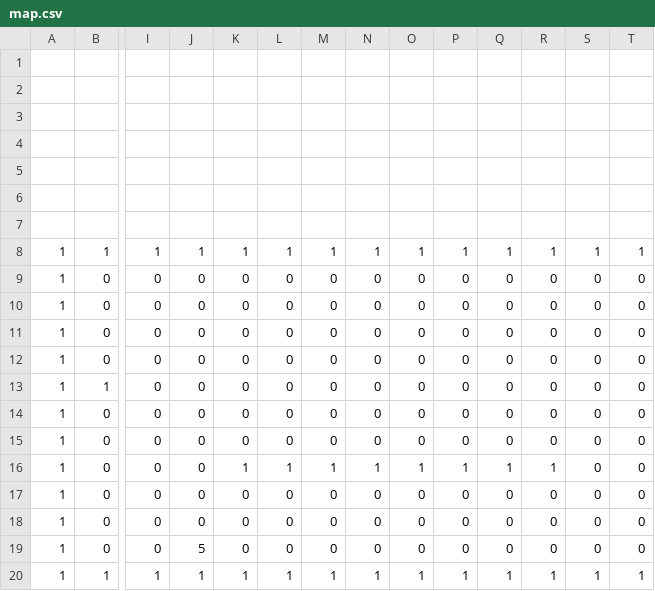
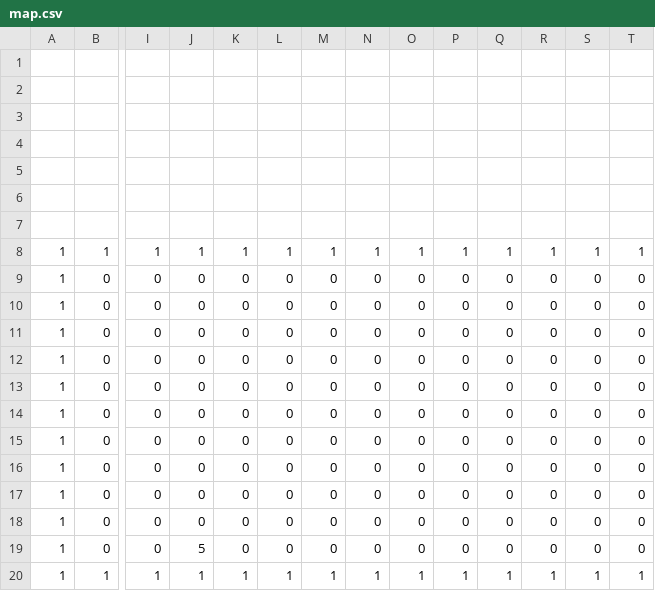
Before and after one commit to LC1CUchibori/AL3_DirectX__3D, a CSV file: DirectXGame/Resources/map.csv, drawn as a sheet; only a part is shown, gaps mark what is left out; removed rows and columns are numbered as before the commit, all else as after; rows hold the shown columns only; the diff names each change by its address in the sheet, - before the commit and + after, or states it on an @@ line.

```diff
--- a/DirectXGame/Resources/map.csv
+++ b/DirectXGame/Resources/map.csv
-row 13: 1 | 1 | 0 | 0 | 0 | 0 | 0 | 0 | 0 | 0 | 0 | 0 | 0 | 0
-K15: 1
+K15: 0
-L15: 1
+L15: 0
-M15: 1
+M15: 0
-N15: 1
+N15: 0
-O15: 1
+O15: 0
-P15: 1
+P15: 0
-Q15: 1
+Q15: 0
-R15: 1
+R15: 0
+row 16: 1 | 0 | 0 | 0 | 0 | 0 | 0 | 0 | 0 | 0 | 0 | 0 | 0 | 0
```
Also changed, not shown: 29 other files.
